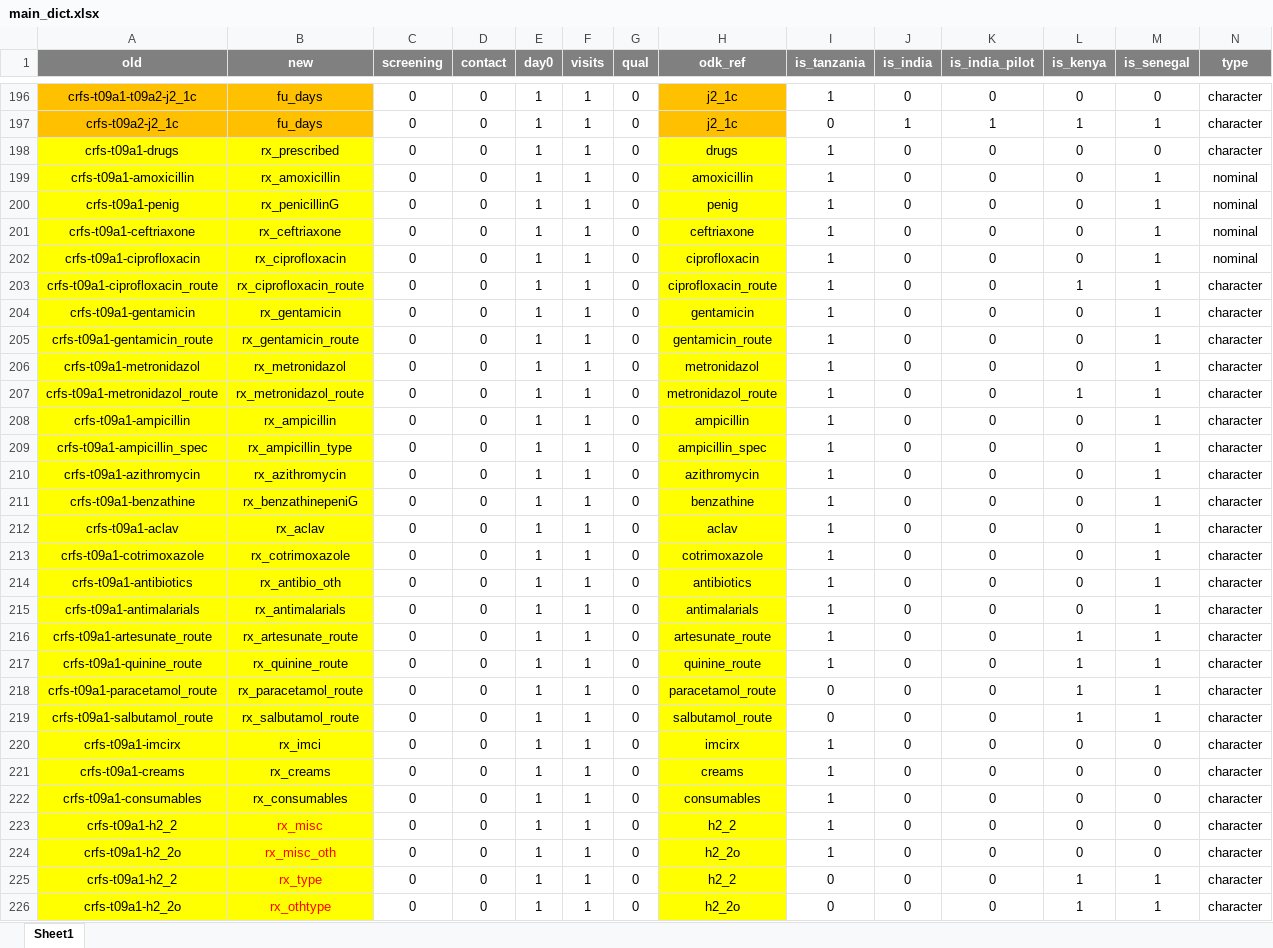
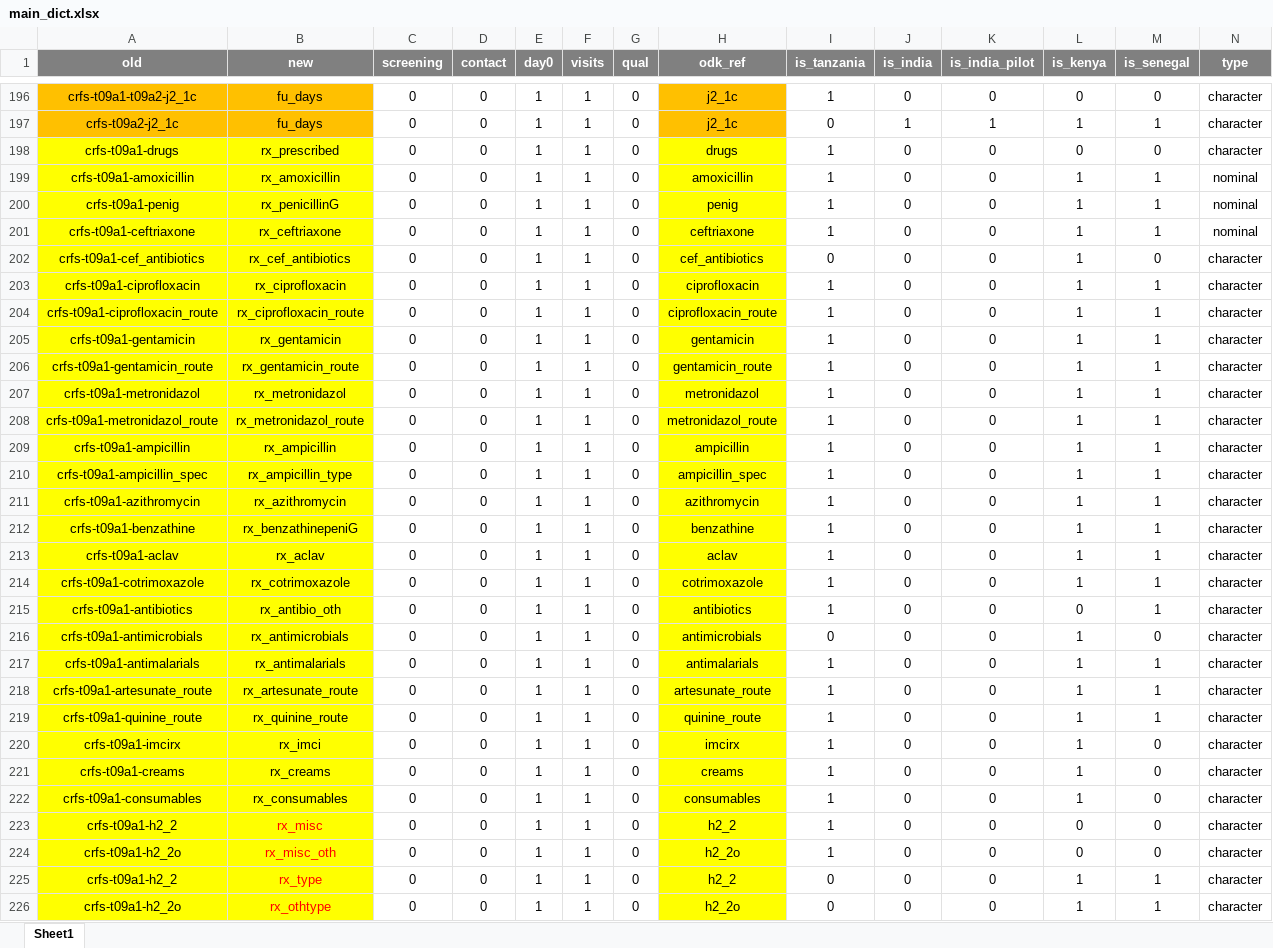
Before and after one commit to SwissTPH/timci, an Excel workbook: inst/extdata/main_dict.xlsx, sheet Sheet1, drawn as a sheet; only a part is shown, gaps mark what is left out; values as stored, in another font and other column widths than the file's, no borders; conditional formats not drawn; addresses are those after the commit; the diff covers the shown part only; the diff names each change by its address in the sheet, - before the commit and + after, or states it on an @@ line.

Commit message:
Update data exports

```diff
--- a/inst/extdata/main_dict.xlsx (sheet Sheet1)
+++ b/inst/extdata/main_dict.xlsx (sheet Sheet1)
-L199:L201 (is_kenya): 0
+L199:L201 (is_kenya): 1
+row 202: crfs-t09a1-cef_antibiotics | rx_cef_antibiotics | 0 | 0 | 1 | 1 | 0 | cef_antibiotics | 0 | 0 | 0 | 1 | 0 | character
-L203 (is_kenya): 0
+L203 (is_kenya): 1
-N203 (type): nominal
+N203 (type): character
-L205:L207 (is_kenya): 0
+L205:L207 (is_kenya): 1
-L209:L214 (is_kenya): 0
+L209:L214 (is_kenya): 1
+row 216: crfs-t09a1-antimicrobials | rx_antimicrobials | 0 | 0 | 1 | 1 | 0 | antimicrobials | 0 | 0 | 0 | 1 | 0 | character
-L217 (is_kenya): 0
+L217 (is_kenya): 1
@@ row 218 moved to row 227: crfs-t09a1-paracetamol_route @@
@@ row 219 moved to row 228: crfs-t09a1-salbutamol_route @@
-L220:L222 (is_kenya): 0
+L220:L222 (is_kenya): 1
```
Also changed, not shown: 12 added rows and 17 edited cells elsewhere in this sheet, 3 other files.
